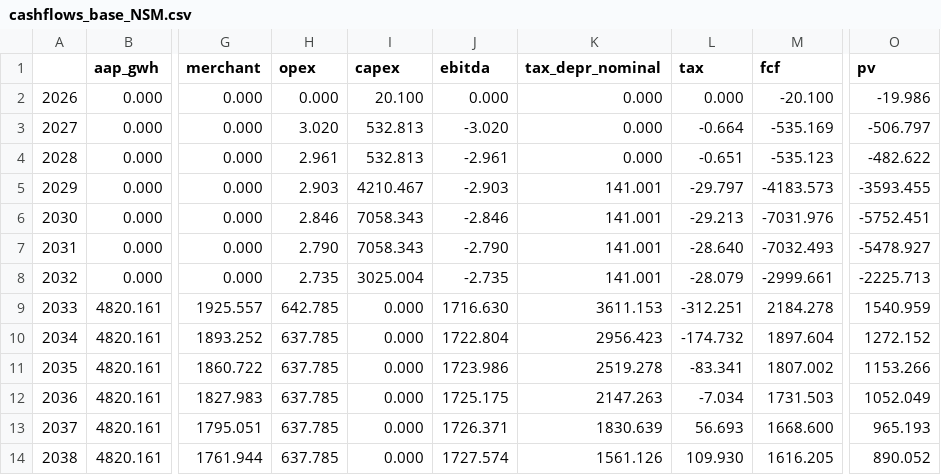
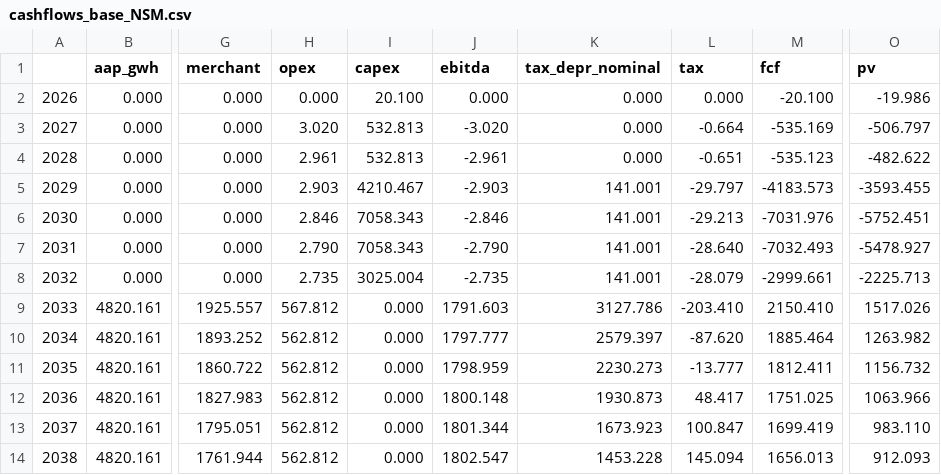
Before and after one commit to fergal567/danish-offshore-cfd-bid-model, a CSV file: step5/outputs/cashflows_base_NSM.csv, drawn as a sheet; only a part is shown, gaps mark what is left out; the diff covers the shown part only; the diff names each change by its address in the sheet, - before the commit and + after, or states it on an @@ line.

```diff
--- a/step5/outputs/cashflows_base_NSM.csv
+++ b/step5/outputs/cashflows_base_NSM.csv
-H9 (opex): 642.785
+H9 (opex): 567.812
-J9 (ebitda): 1716.630
+J9 (ebitda): 1791.603
-K9 (tax_depr_nominal): 3611.153
+K9 (tax_depr_nominal): 3127.786
-L9 (tax): -312.251
+L9 (tax): -203.410
-M9 (fcf): 2184.278
+M9 (fcf): 2150.410
-O9 (pv): 1540.959
+O9 (pv): 1517.026
-H10:H14 (opex): 637.785
+H10:H14 (opex): 562.812
-J10 (ebitda): 1722.804
+J10 (ebitda): 1797.777
-K10 (tax_depr_nominal): 2956.423
+K10 (tax_depr_nominal): 2579.397
-L10 (tax): -174.732
+L10 (tax): -87.620
-M10 (fcf): 1897.604
+M10 (fcf): 1885.464
-O10 (pv): 1272.152
+O10 (pv): 1263.982
-J11 (ebitda): 1723.986
+J11 (ebitda): 1798.959
-K11 (tax_depr_nominal): 2519.278
+K11 (tax_depr_nominal): 2230.273
-L11 (tax): -83.341
+L11 (tax): -13.777
-M11 (fcf): 1807.002
+M11 (fcf): 1812.411
-O11 (pv): 1153.266
+O11 (pv): 1156.732
-J12 (ebitda): 1725.175
+J12 (ebitda): 1800.148
-K12 (tax_depr_nominal): 2147.263
+K12 (tax_depr_nominal): 1930.873
-L12 (tax): -7.034
+L12 (tax): 48.417
-M12 (fcf): 1731.503
+M12 (fcf): 1751.025
-O12 (pv): 1052.049
+O12 (pv): 1063.966
-J13 (ebitda): 1726.371
+J13 (ebitda): 1801.344
-K13 (tax_depr_nominal): 1830.639
+K13 (tax_depr_nominal): 1673.923
-L13 (tax): 56.693
+L13 (tax): 100.847
-M13 (fcf): 1668.600
+M13 (fcf): 1699.419
-O13 (pv): 965.193
+O13 (pv): 983.110
-J14 (ebitda): 1727.574
+J14 (ebitda): 1802.547
-K14 (tax_depr_nominal): 1561.126
+K14 (tax_depr_nominal): 1453.228
-L14 (tax): 109.930
+L14 (tax): 145.094
-M14 (fcf): 1616.205
+M14 (fcf): 1656.013
-O14 (pv): 890.052
+O14 (pv): 912.093
```
Also changed, not shown: 144 edited cells elsewhere in this file, step5/outputs/breakeven_strike_grid.csv, step5/outputs/cashflows_base_HES.csv, 19 other files.
